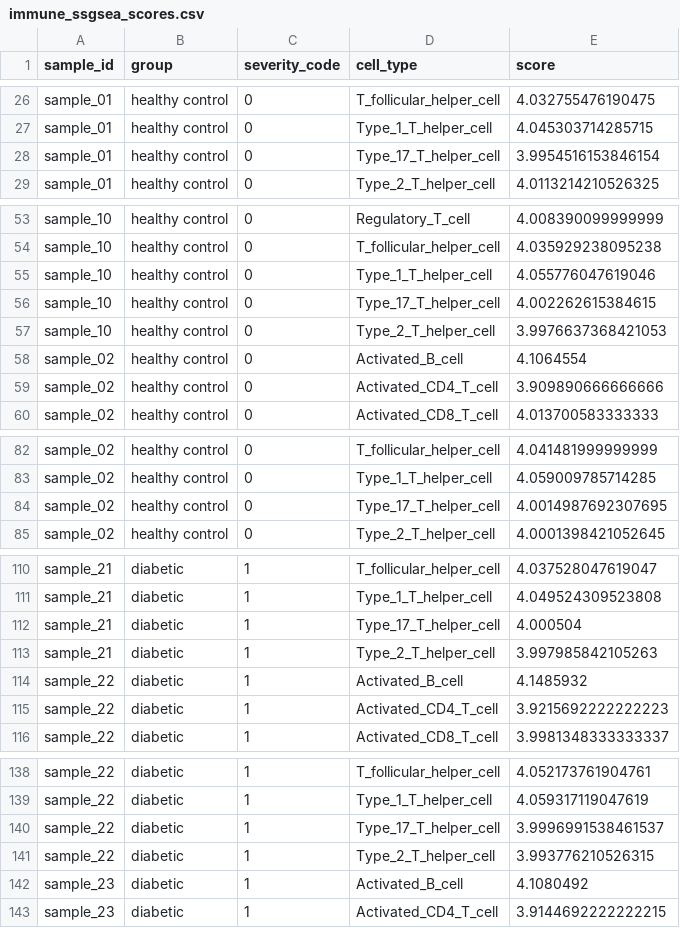
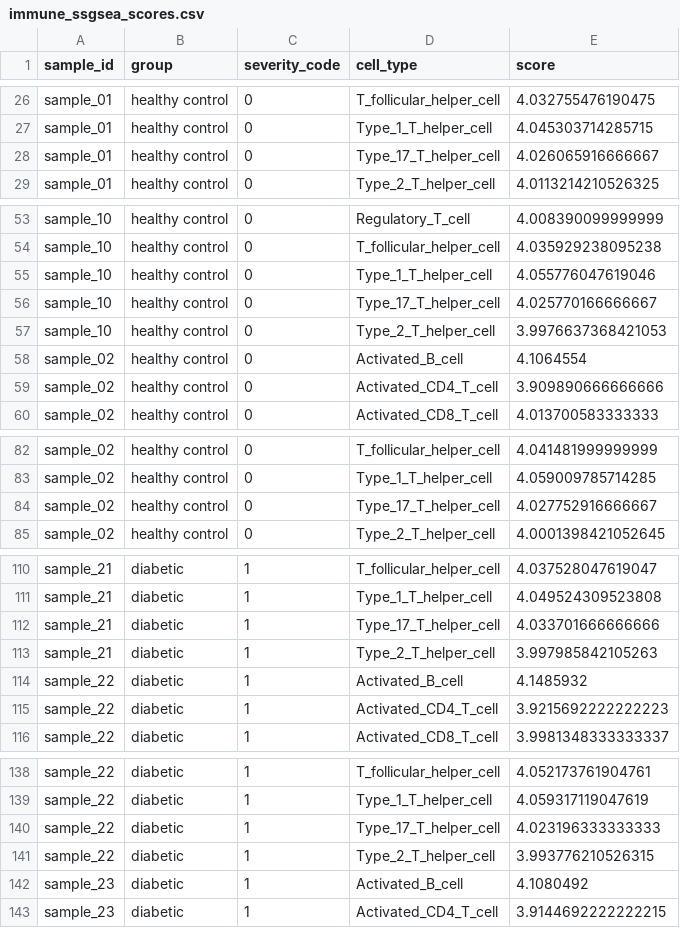
Before and after one commit to EngineerHumo/DRnet, a CSV file: results/tables/immune_ssgsea_scores.csv, drawn as a sheet; only a part is shown, gaps mark what is left out; the diff covers the shown part only.

```diff
--- a/results/tables/immune_ssgsea_scores.csv
+++ b/results/tables/immune_ssgsea_scores.csv
@@ -27,3 +27,3 @@ sample_01,healthy control,0,T_follicular_helper_cell,4.032755476190475
 sample_01,healthy control,0,Type_1_T_helper_cell,4.045303714285715
-sample_01,healthy control,0,Type_17_T_helper_cell,3.9954516153846154
+sample_01,healthy control,0,Type_17_T_helper_cell,4.026065916666667
 sample_01,healthy control,0,Type_2_T_helper_cell,4.0113214210526325
@@ -55,3 +55,3 @@ sample_10,healthy control,0,T_follicular_helper_cell,4.035929238095238
 sample_10,healthy control,0,Type_1_T_helper_cell,4.055776047619046
-sample_10,healthy control,0,Type_17_T_helper_cell,4.002262615384615
+sample_10,healthy control,0,Type_17_T_helper_cell,4.025770166666667
 sample_10,healthy control,0,Type_2_T_helper_cell,3.9976637368421053
@@ -83,3 +83,3 @@ sample_02,healthy control,0,T_follicular_helper_cell,4.041481999999999
 sample_02,healthy control,0,Type_1_T_helper_cell,4.059009785714285
-sample_02,healthy control,0,Type_17_T_helper_cell,4.0014987692307695
+sample_02,healthy control,0,Type_17_T_helper_cell,4.027752916666667
 sample_02,healthy control,0,Type_2_T_helper_cell,4.0001398421052645
@@ -111,3 +111,3 @@ sample_21,diabetic,1,T_follicular_helper_cell,4.037528047619047
 sample_21,diabetic,1,Type_1_T_helper_cell,4.049524309523808
-sample_21,diabetic,1,Type_17_T_helper_cell,4.000504
+sample_21,diabetic,1,Type_17_T_helper_cell,4.033701666666666
 sample_21,diabetic,1,Type_2_T_helper_cell,3.997985842105263
@@ -139,3 +139,3 @@ sample_22,diabetic,1,T_follicular_helper_cell,4.052173761904761
 sample_22,diabetic,1,Type_1_T_helper_cell,4.059317119047619
-sample_22,diabetic,1,Type_17_T_helper_cell,3.9996991538461537
+sample_22,diabetic,1,Type_17_T_helper_cell,4.023196333333333
 sample_22,diabetic,1,Type_2_T_helper_cell,3.993776210526315
```
Also changed, not shown: 33 edited cells elsewhere in this file, data_processed/sample_count_by_group_region.csv, results/tables/immune_primary_comparison.csv, 29 other files.
